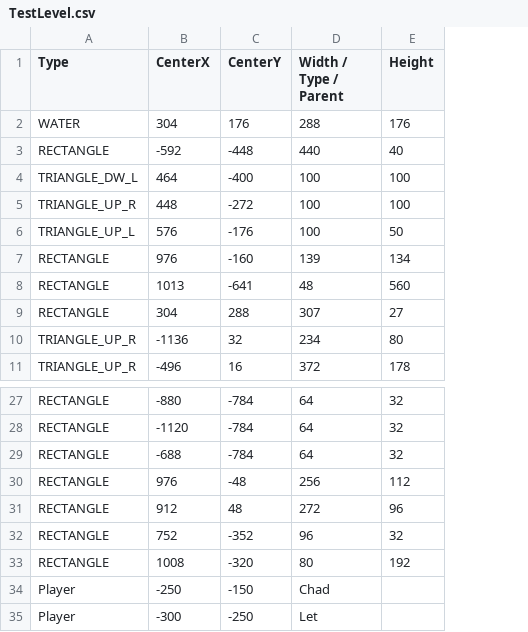
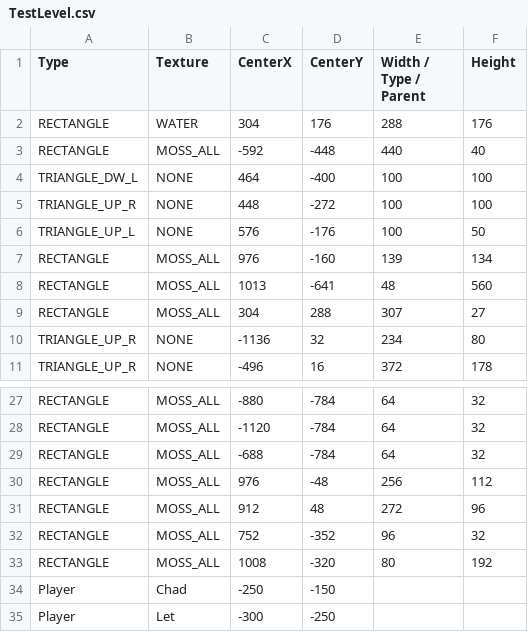
Before and after one commit to BurningMagyk/Droserogis, a CSV file: Resources/Levels/TestLevel.csv, drawn as a sheet; only a part is shown, gaps mark what is left out; addresses are those after the commit; the diff names each change by its address in the sheet, - before the commit and + after, or states it on an @@ line.

Commit message:
Finished full 4 side block textures (still need to do ramp and non-fill side block)

```diff
--- a/Resources/Levels/TestLevel.csv
+++ b/Resources/Levels/TestLevel.csv
+column B (Texture), rows 2-11: WATER | MOSS_ALL | NONE | NONE | NONE | MOSS_ALL | MOSS_ALL | MOSS_ALL | NONE | NONE; rows 27-35: MOSS_ALL | MOSS_ALL | MOSS_ALL | MOSS_ALL | MOSS_ALL | MOSS_ALL | MOSS_ALL | Chad | Let
-A2 (Type): WATER
+A2 (Type): RECTANGLE
-E34 (Width / Type / Parent): Chad
+E34 (Width / Type / Parent): (empty)
-E35 (Width / Type / Parent): Let
+E35 (Width / Type / Parent): (empty)
```
Also changed, not shown: 6 other files.
